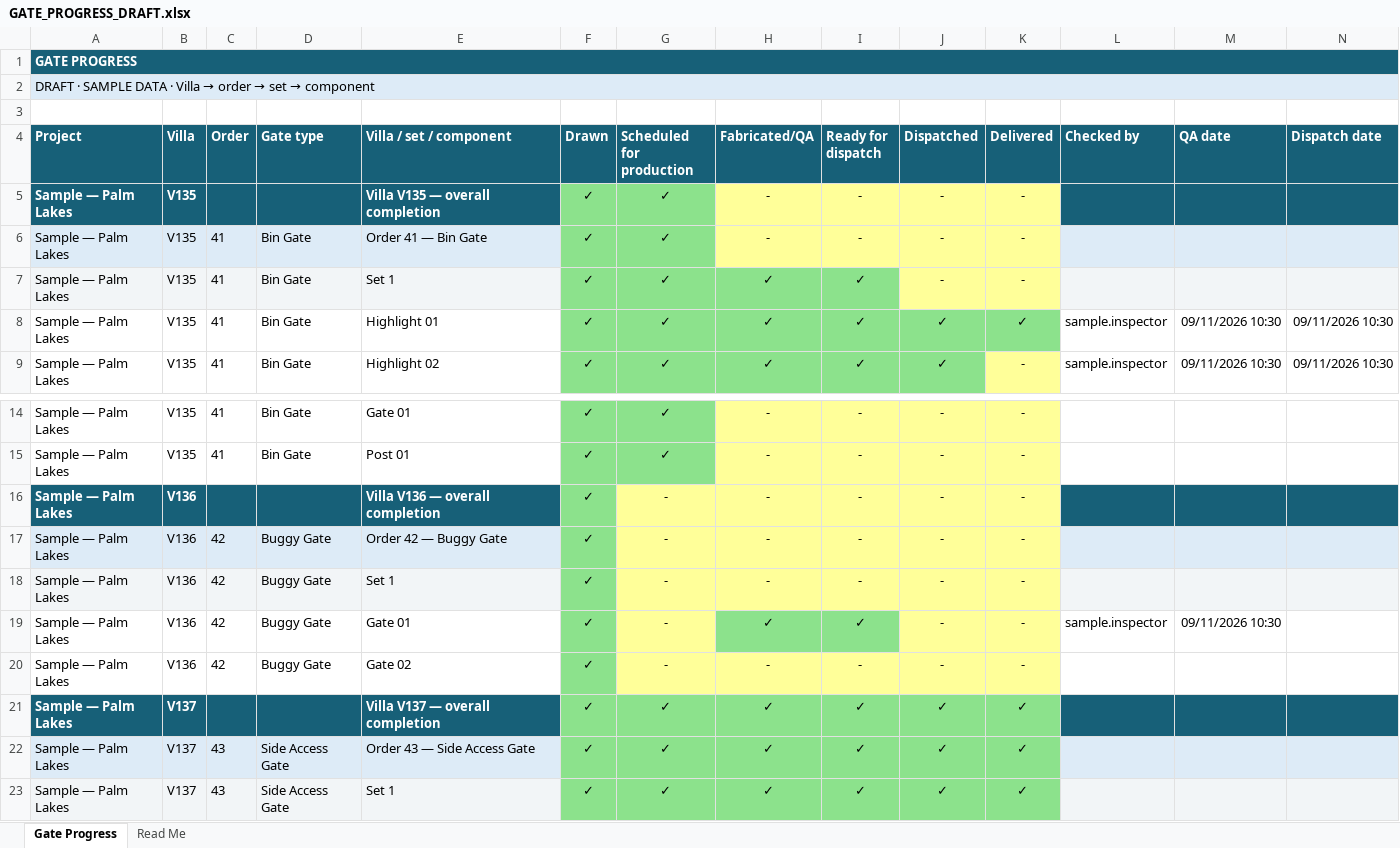
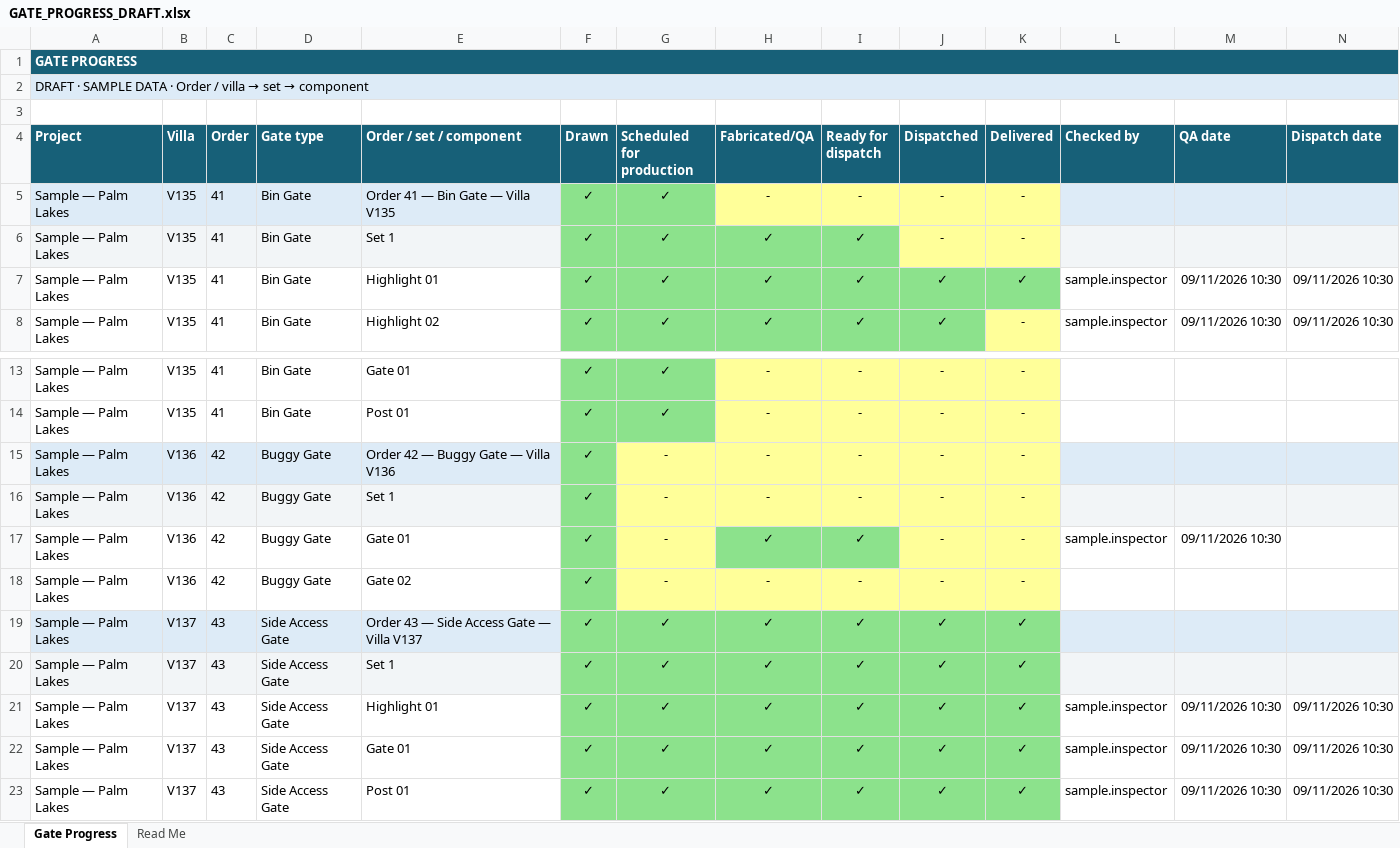
Before and after one commit to matthewlakerdis-dev/panelstock, an Excel workbook: artifacts/GATE_PROGRESS_DRAFT.xlsx, sheet Gate Progress, drawn as a sheet; only a part is shown, gaps mark what is left out; the shorter side is filled out with more unchanged rows; values as stored, in another font and other column widths than the file's, no borders; removed rows and columns are numbered as before the commit, all else as after; rows hold the shown columns only; the diff names each change by its address in the sheet, - before the commit and + after, or states it on an @@ line.

Commit message:
Show the villa on its gate order row without an overall summary

```diff
--- a/artifacts/GATE_PROGRESS_DRAFT.xlsx (sheet Gate Progress)
+++ b/artifacts/GATE_PROGRESS_DRAFT.xlsx (sheet Gate Progress)
@@ A2 (Project): …DATA · Villa → order → set… → …DATA · Order / villa → set… @@
-E4: Villa / set / component
+E4: Order / set / component
-row 5: Sample — Palm Lakes | V135 |  |  | Villa V135 — overall completion | ✓ | ✓ | - | - | - | -
-E5 (Order / set / component): Order 41 — Bin Gate
+E5 (Order / set / component): Order 41 — Bin Gate — Villa V135
-row 16: Sample — Palm Lakes | V136 |  |  | Villa V136 — overall completion | ✓ | - | - | - | - | -
-E15 (Order / set / component): Order 42 — Buggy Gate
+E15 (Order / set / component): Order 42 — Buggy Gate — Villa V136
-row 21: Sample — Palm Lakes | V137 |  |  | Villa V137 — overall completion | ✓ | ✓ | ✓ | ✓ | ✓ | ✓
-E19 (Order / set / component): Order 43 — Side Access Gate
+E19 (Order / set / component): Order 43 — Side Access Gate — Villa V137
```
Also changed, not shown: sheet Read Me, 5 other files.
